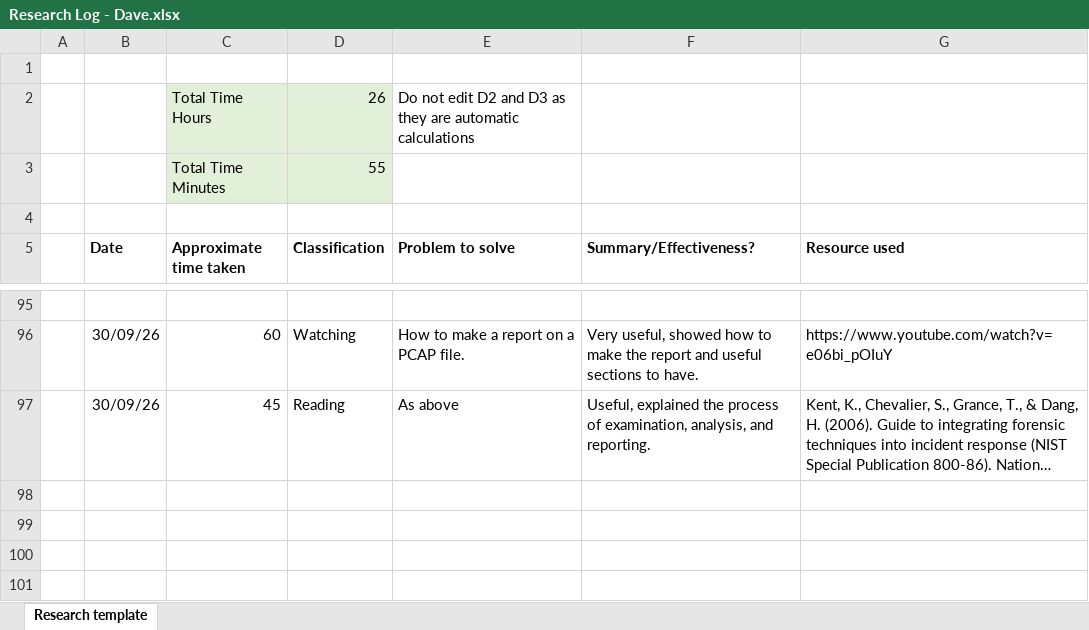
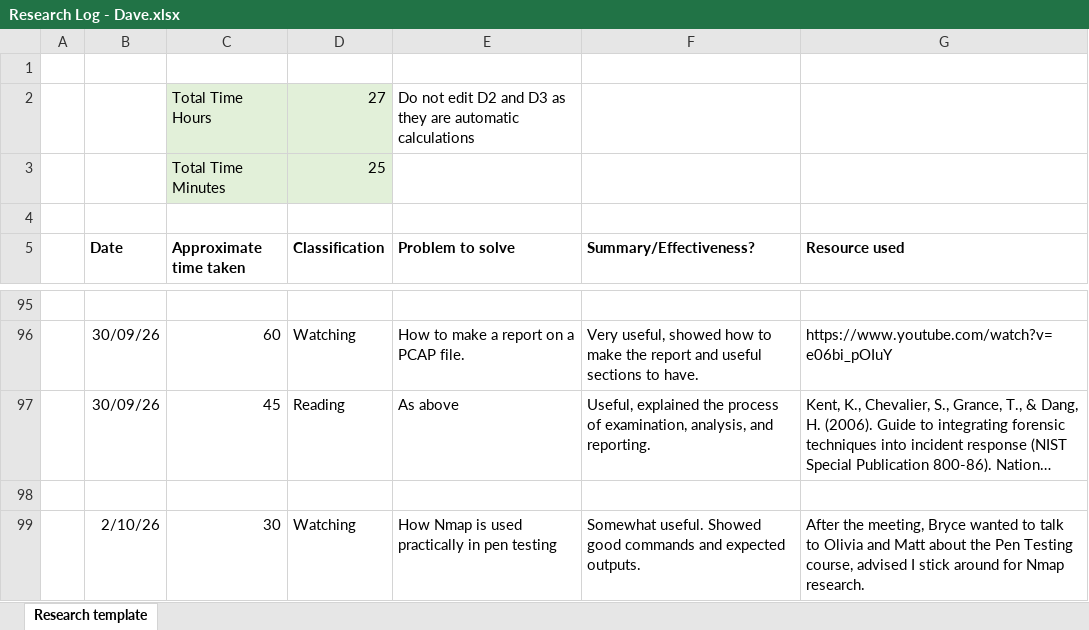
Before and after one commit to DavidSushames/BHB-Capstone, an Excel workbook: Research Logs/Dave/Research Log - Dave.xlsx, sheet Research template, drawn as a sheet; only a part is shown, gaps mark what is left out; long unchanged cells end in …; values as stored, in another font and other column widths than the file's, no borders; the diff names each change by its address in the sheet, - before the commit and + after, or states it on an @@ line.

Commit message:
Dave Reflection

```diff
--- a/Research Logs/Dave/Research Log - Dave.xlsx (sheet Research template)
+++ b/Research Logs/Dave/Research Log - Dave.xlsx (sheet Research template)
-D2 (Classification): 26
+D2 (Classification): 27
-D3 (Classification): 55
+D3 (Classification): 25
+row 98: (empty)
+row 99:  | 2/10/26 | 30 | Watching | How Nmap is used practically in pen testing | Somewhat useful. Showed good commands and expected outputs. | After the meeting, Bryce wanted to talk to Olivia and Matt about the Pen Testing course, advised I stick around for Nmap research.
```
Also changed, not shown: 5 other files.
